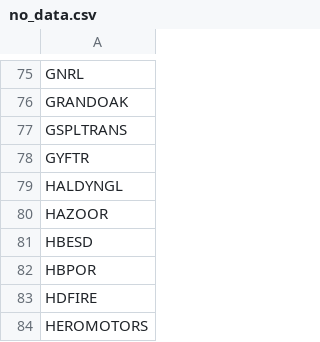
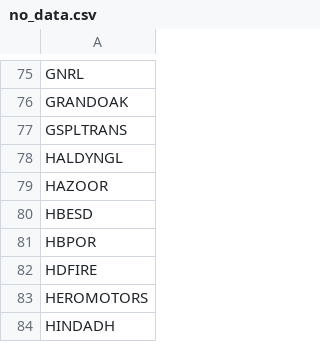
Before and after one commit to johnebe2020-trade/Nse-scanner, a CSV file: no_data.csv, drawn as a sheet; only a part is shown, gaps mark what is left out; the shorter side is filled out with more unchanged rows; the diff names each change by its address in the sheet, - before the commit and + after, or states it on an @@ line.

```diff
--- a/no_data.csv
+++ b/no_data.csv
-row 78: GYFTR
```
Also changed, not shown: results_breakout.csv, 1 other file.
